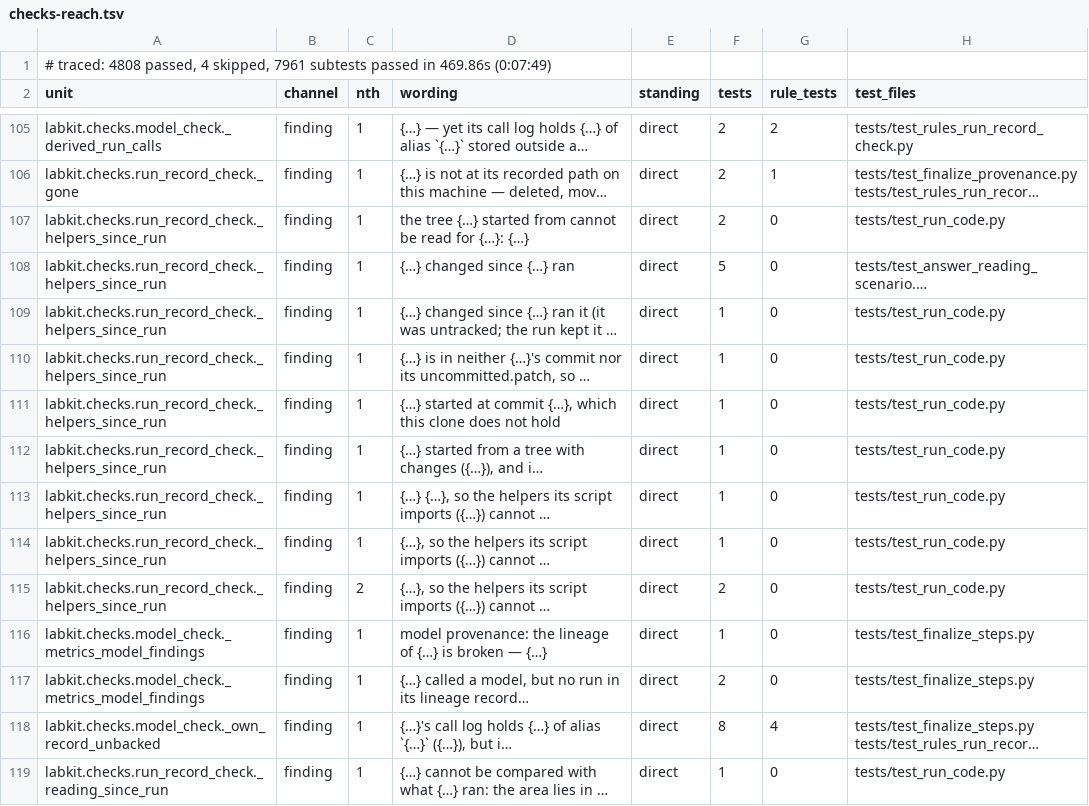
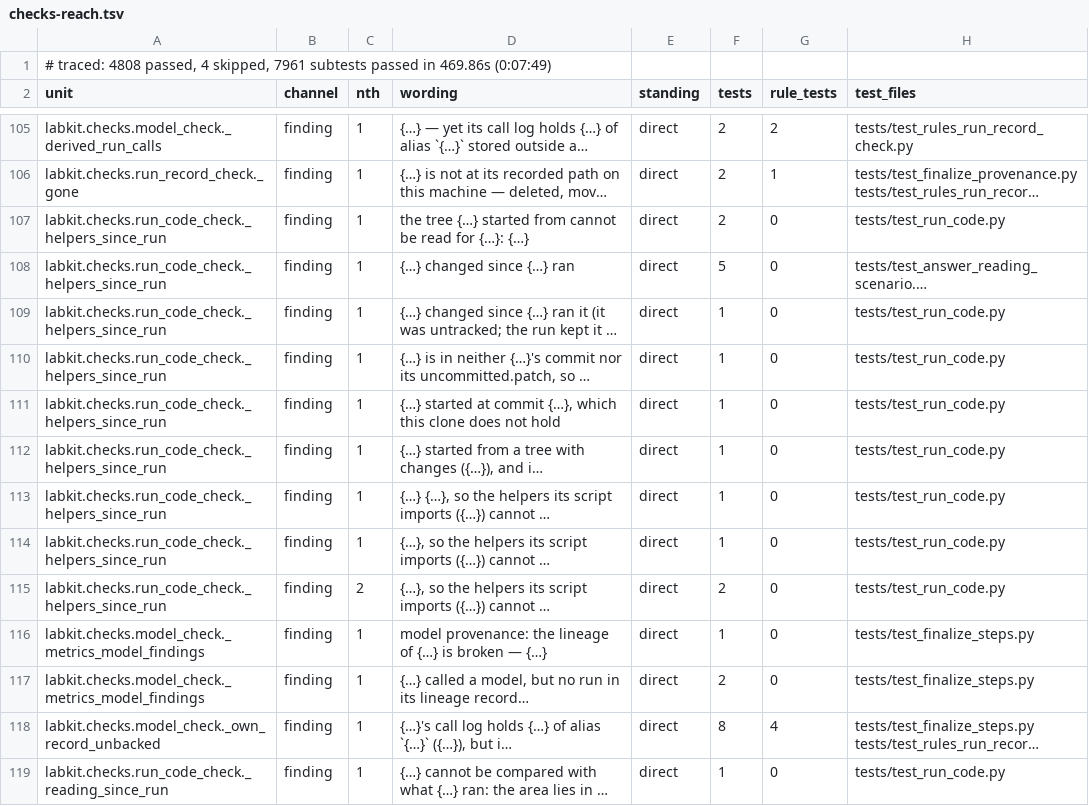
Before and after one commit to kmax-tech/labkit, a TSV file: docs/checks-reach.tsv, drawn as a sheet; only a part is shown, gaps mark what is left out; long unchanged cells end in …; the diff covers the shown part only; the diff names each change by its address in the sheet, - before the commit and + after, or states it on an @@ line.

```diff
--- a/docs/checks-reach.tsv
+++ b/docs/checks-reach.tsv
-A107:A115 (unit): labkit.checks.run_record_check._helpers_since_run
+A107:A115 (unit): labkit.checks.run_code_check._helpers_since_run
-A119 (unit): labkit.checks.run_record_check._reading_since_run
+A119 (unit): labkit.checks.run_code_check._reading_since_run
```
Also changed, not shown: 12 edited cells elsewhere in this file, 21 other files.
